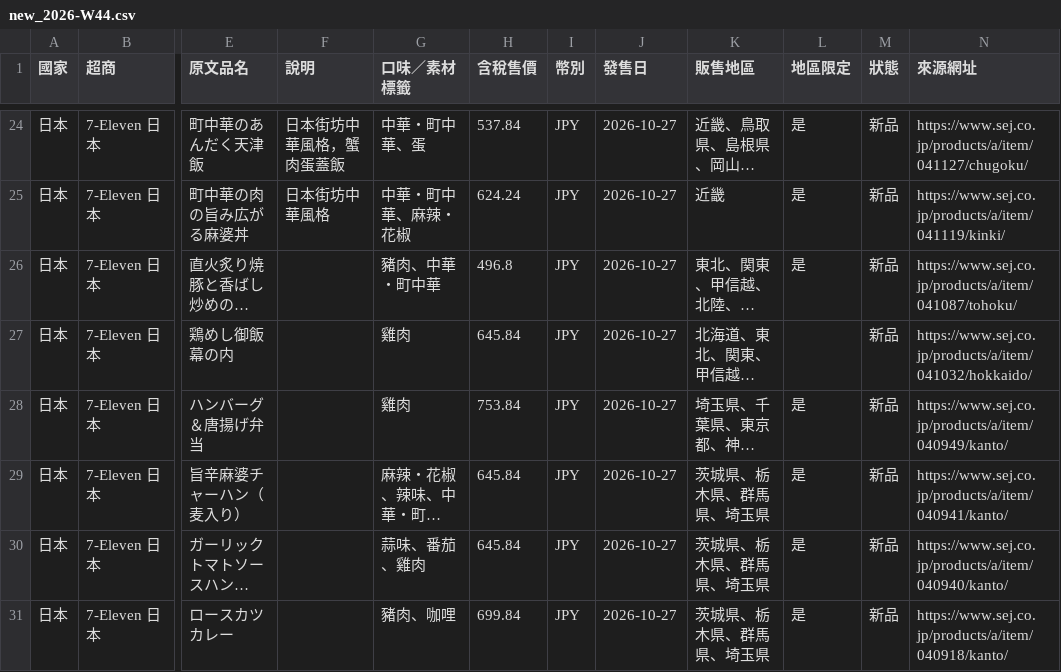
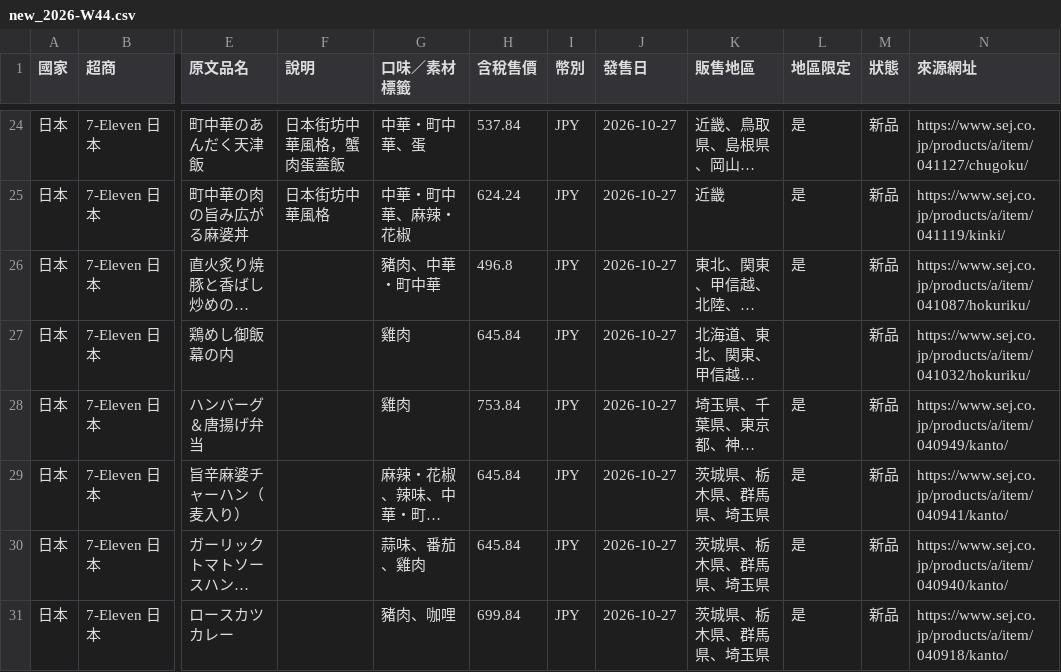
Before and after one commit to wallacezheng/CVS_report, a CSV file: data/exports/new_2026-W44.csv, drawn as a sheet; only a part is shown, gaps mark what is left out; long unchanged cells end in …; the diff covers the shown part only; the diff names each change by its address in the sheet, - before the commit and + after, or states it on an @@ line.

Commit message:
data: 2026-10-28

```diff
--- a/data/exports/new_2026-W44.csv
+++ b/data/exports/new_2026-W44.csv
-N26 (來源網址): https://www.sej.co.jp/products/a/item/041087/tohoku/
+N26 (來源網址): https://www.sej.co.jp/products/a/item/041087/hokuriku/
-N27 (來源網址): https://www.sej.co.jp/products/a/item/041032/hokkaido/
+N27 (來源網址): https://www.sej.co.jp/products/a/item/041032/hokuriku/
```
Also changed, not shown: 6 edited cells elsewhere in this file, data/exports/new_this_week.csv, 7 other files.
